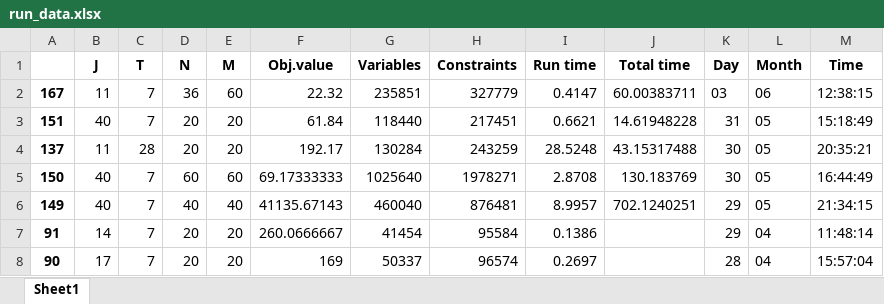
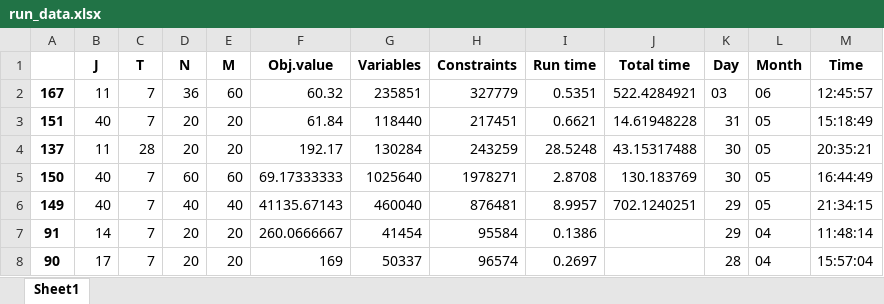
Before and after one commit to haraldaarskog/Thesis, an Excel workbook: src/logging/run_data.xlsx, sheet Sheet1, drawn as a sheet; only a part is shown; values as stored, in another font and other column widths than the file's, no borders; the diff names each change by its address in the sheet, - before the commit and + after, or states it on an @@ line.

```diff
--- a/src/logging/run_data.xlsx (sheet Sheet1)
+++ b/src/logging/run_data.xlsx (sheet Sheet1)
-F2 (Obj.value): 22.32
+F2 (Obj.value): 60.32
-I2 (Run time): 0.4147
+I2 (Run time): 0.5351
-J2 (Total time): 60.00383711
+J2 (Total time): 522.4284921
-M2 (Time): 12:38:15
+M2 (Time): 12:45:57
```
Also changed, not shown: 12 other files.
